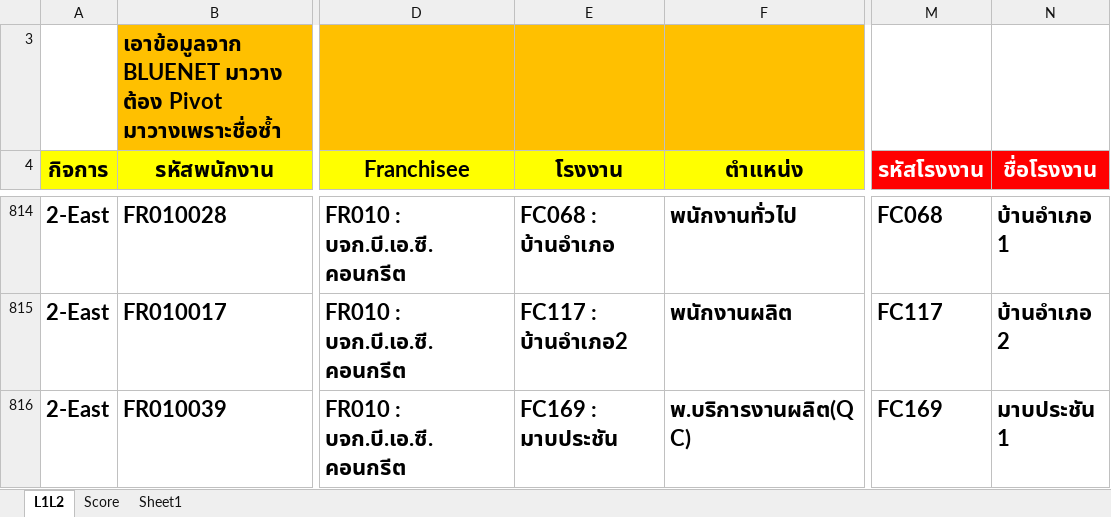
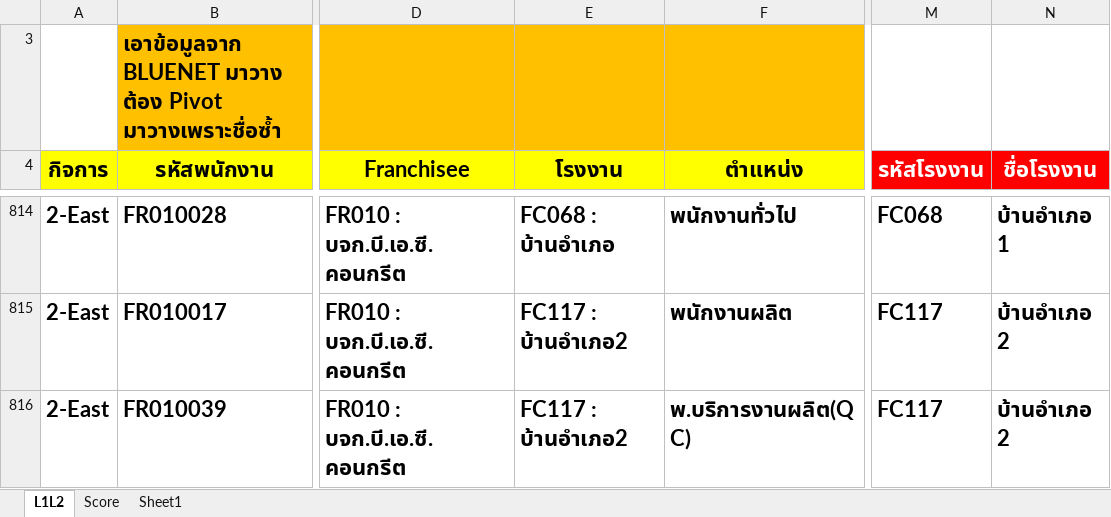
Before and after one commit to prayutp1-debug/newstarrating, an Excel workbook: source-excel/L1L2.xlsx, sheet L1L2, drawn as a sheet; only a part is shown, gaps mark what is left out; values as stored, in another font and other column widths than the file's, no borders; conditional formats not drawn; the diff covers the shown part only; the diff names each change by its address in the sheet, - before the commit and + after, or states it on an @@ line.

```diff
--- a/source-excel/L1L2.xlsx (sheet L1L2)
+++ b/source-excel/L1L2.xlsx (sheet L1L2)
-E816 (โรงงาน): FC169 : มาบประชัน
+E816 (โรงงาน): FC117 : บ้านอำเภอ2
-M816 (รหัสโรงงาน): FC169
+M816 (รหัสโรงงาน): FC117
-N816 (ชื่อโรงงาน): มาบประชัน 1
+N816 (ชื่อโรงงาน): บ้านอำเภอ 2
```
Also changed, not shown: 1 added row and 21 edited cells elsewhere in this sheet, sheet Score.
